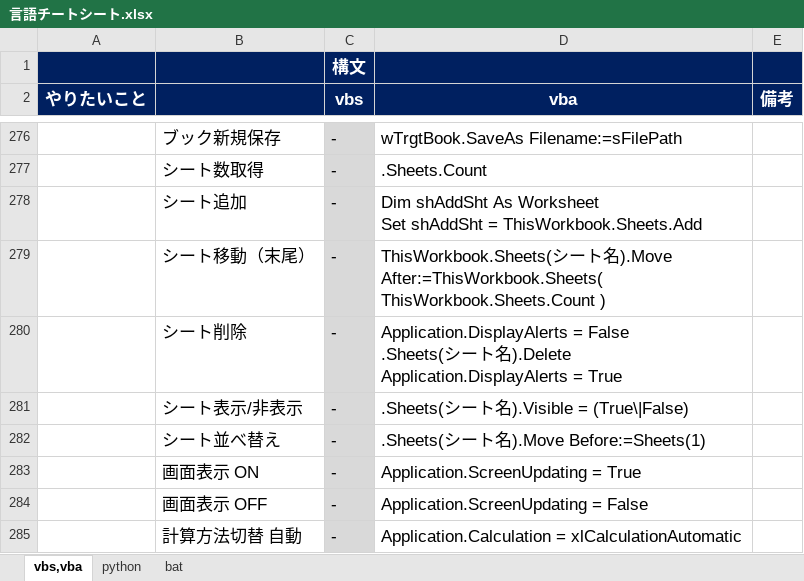
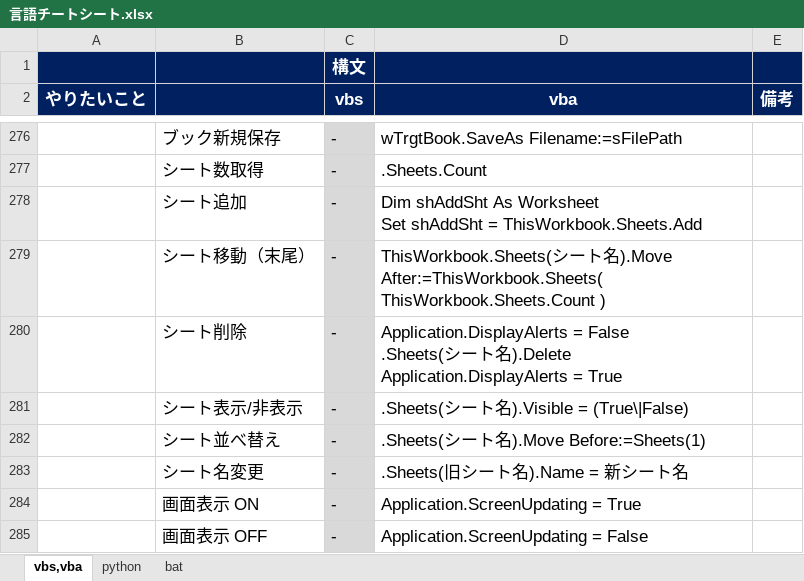
Before and after one commit to draemonash2/other, an Excel workbook: 言語チートシート.xlsx, sheet vbs,vba, drawn as a sheet; only a part is shown, gaps mark what is left out; the shorter side is filled out with more unchanged rows; values as stored, in another font and other column widths than the file's, no borders; the diff names each change by its address in the sheet, - before the commit and + after, or states it on an @@ line.

Commit message:
mod

```diff
--- a/言語チートシート.xlsx (sheet vbs,vba)
+++ b/言語チートシート.xlsx (sheet vbs,vba)
+row 283:  | シート名変更 | - | .Sheets(旧シート名).Name = 新シート名
```
